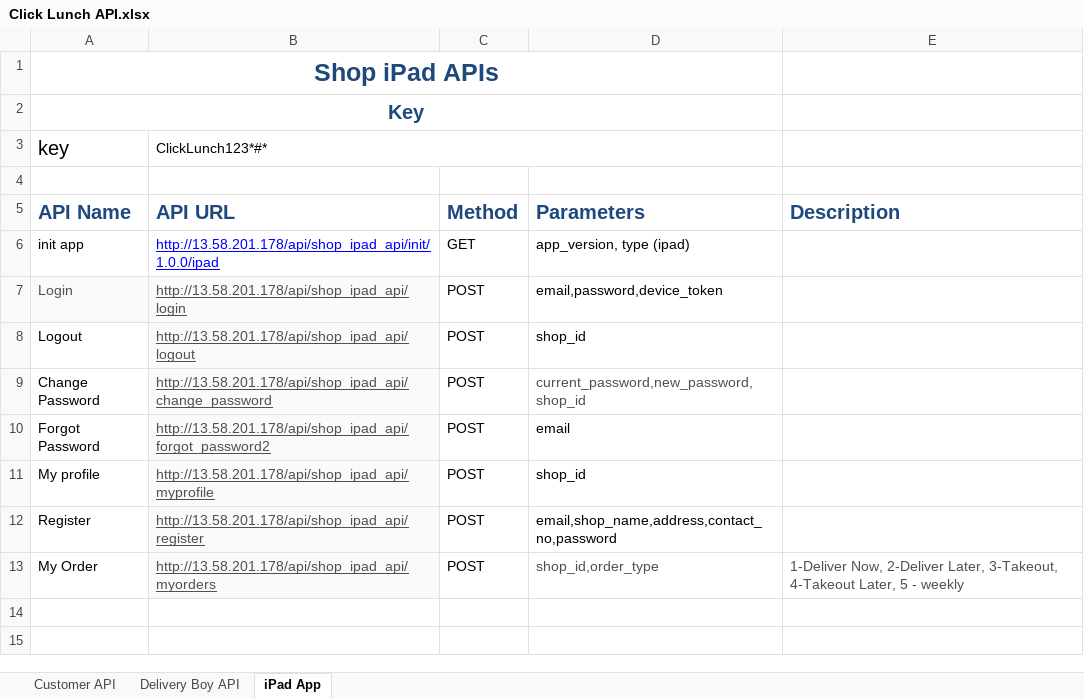
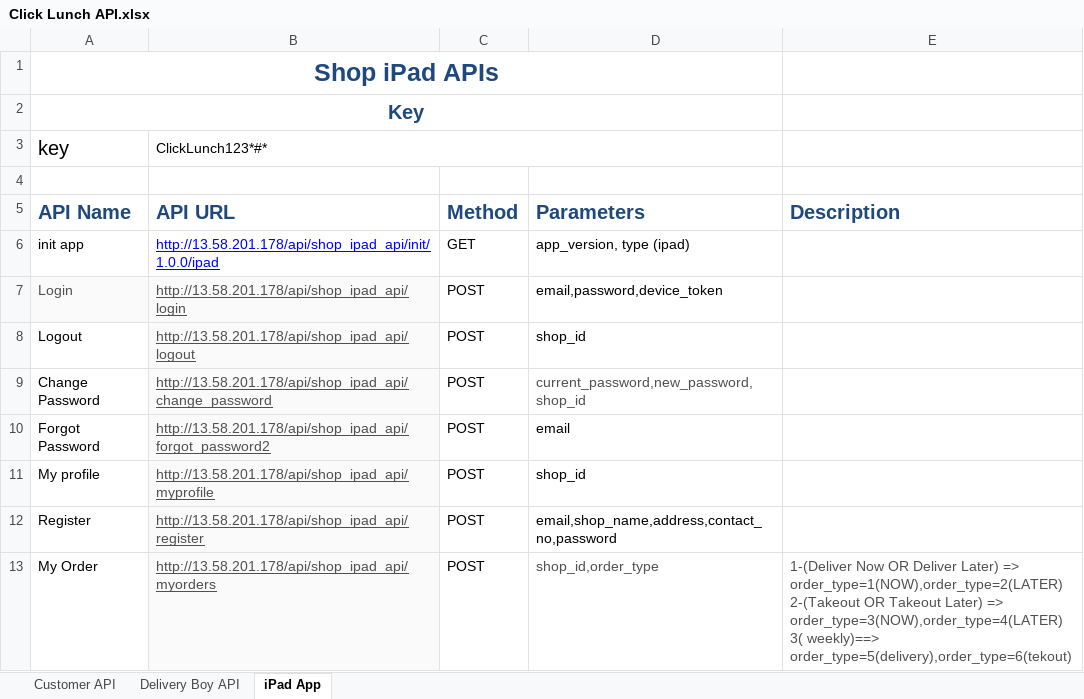
Before and after one commit to dhrumimewada/click_lunch, an Excel workbook: Databases & API sheet/Click Lunch API.xlsx, sheet iPad App, drawn as a sheet; values as stored, in another font and other column widths than the file's, no borders; charts and pictures not drawn; ↵ is a line break in a cell; the diff names each change by its address in the sheet, - before the commit and + after, or states it on an @@ line.

```diff
--- a/Databases & API sheet/Click Lunch API.xlsx (sheet iPad App)
+++ b/Databases & API sheet/Click Lunch API.xlsx (sheet iPad App)
-E13 (Description): 1-Deliver Now, 2-Deliver Later, 3-Takeout, 4-Takeout Later, 5 - weekly
+E13 (Description): 1-(Deliver Now OR Deliver Later) => order_type=1(NOW),order_type=2(LATER) ↵ 2-(Takeout OR Takeout Later) => order_type=3(NOW),order_type=4(LATER) ↵ 3( weekly)==> order_type=5(delivery),order_type=6(tekout)
```
Also changed, not shown: sheet Customer API, sheet Delivery Boy API, 13 other files.
